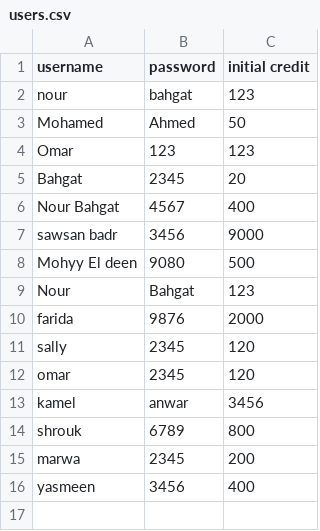
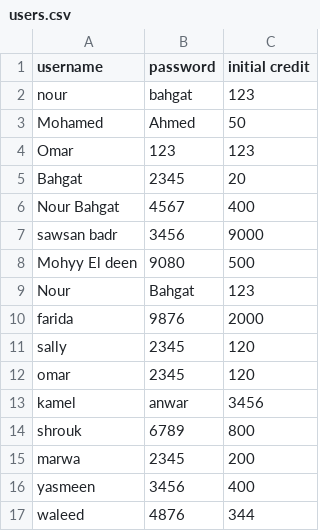
Before and after one commit to NourBahgat/StockExchange, a CSV file: users.csv, drawn as a sheet.

```diff
--- a/users.csv
+++ b/users.csv
@@ -16 +16,2 @@ marwa,2345,200
 yasmeen,3456,400
+waleed,4876,344
```
Also changed, not shown: 5 other files.
